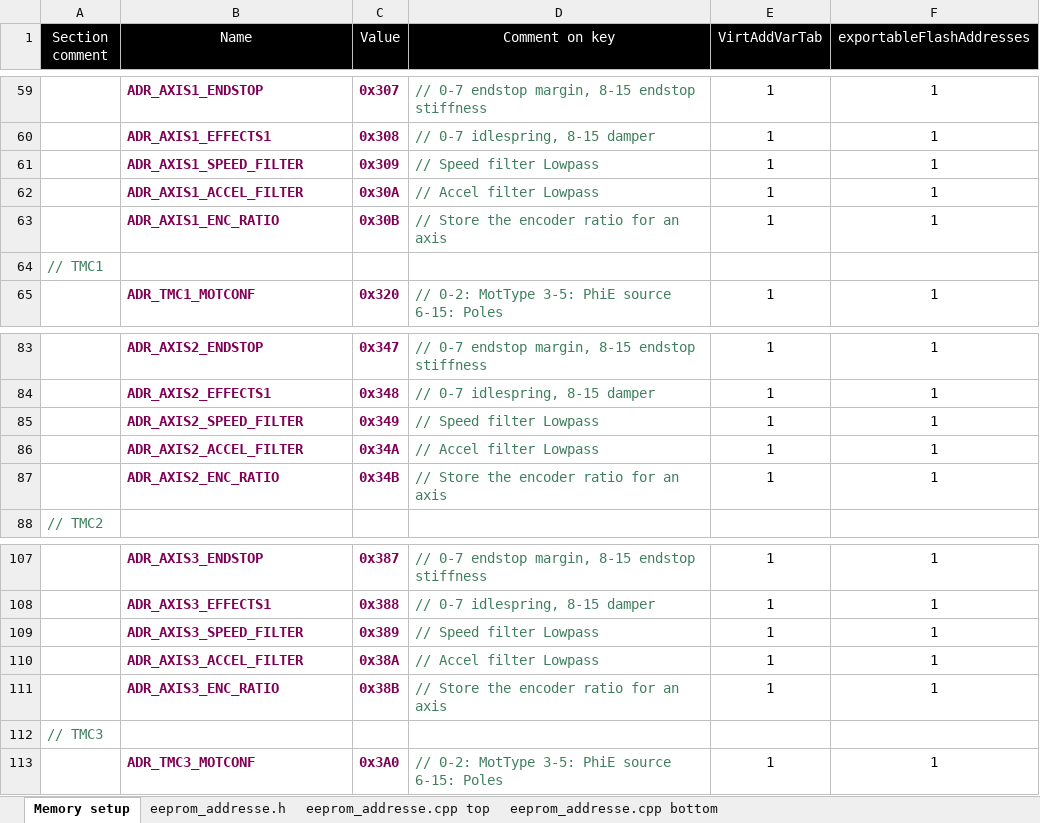
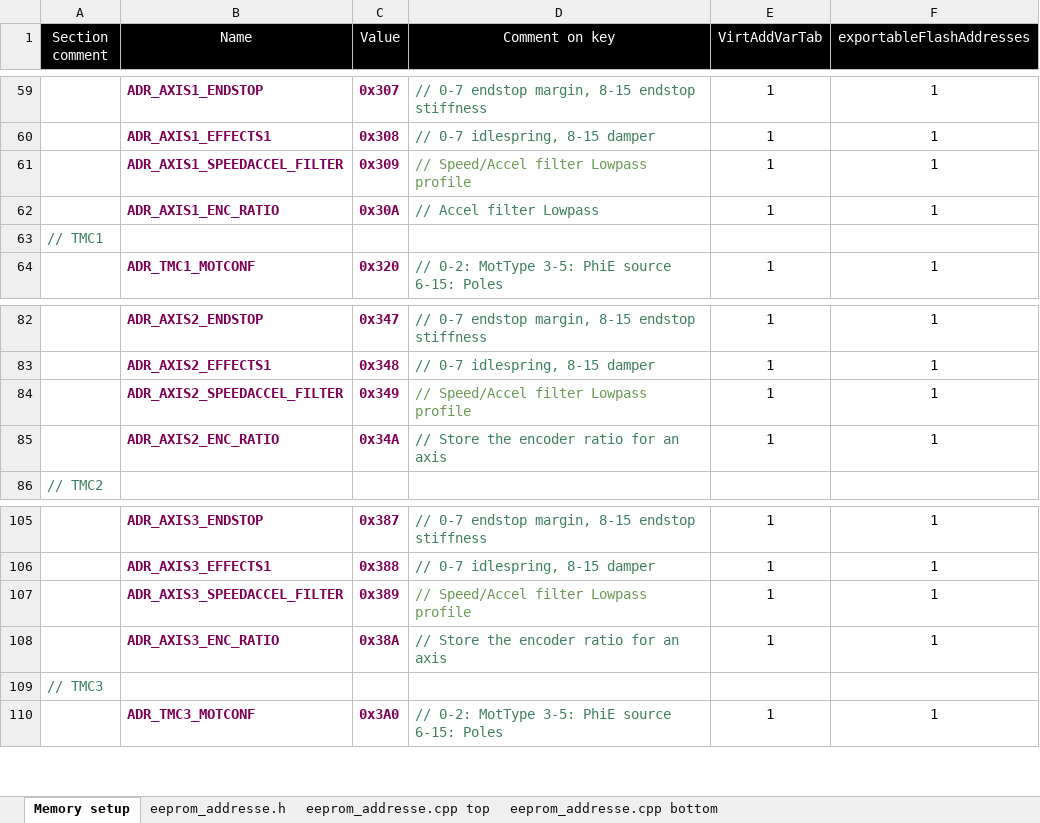
Before and after one commit to Ultrawipf/OpenFFBoard, an Excel workbook: Firmware/memory_map.xlsx, sheet Memory setup, drawn as a sheet; only a part is shown, gaps mark what is left out; values as stored, in another font and other column widths than the file's, no borders; removed rows and columns are numbered as before the commit, all else as after; the diff names each change by its address in the sheet, - before the commit and + after, or states it on an @@ line.

Commit message:
Move speed filter to preset value.

```diff
--- a/Firmware/memory_map.xlsx (sheet Memory setup)
+++ b/Firmware/memory_map.xlsx (sheet Memory setup)
-B61 (Name): ADR_AXIS1_SPEED_FILTER
+B61 (Name): ADR_AXIS1_SPEEDACCEL_FILTER
-D61 (Comment on key): // Speed filter Lowpass
+D61 (Comment on key): // Speed/Accel filter Lowpass profile
-D61 text colour: #3F7F5F
+D61 text colour: #6A9955
-row 62:  | ADR_AXIS1_ACCEL_FILTER | 0x30A | // Accel filter Lowpass | 1 | 1
-C62 (Value): 0x30B
+C62 (Value): 0x30A
-D62 (Comment on key): // Store the encoder ratio for an axis
+D62 (Comment on key): // Accel filter Lowpass
-B84 (Name): ADR_AXIS2_SPEED_FILTER
+B84 (Name): ADR_AXIS2_SPEEDACCEL_FILTER
-D84 (Comment on key): // Speed filter Lowpass
+D84 (Comment on key): // Speed/Accel filter Lowpass profile
-D84 text colour: #3F7F5F
+D84 text colour: #6A9955
-row 86:  | ADR_AXIS2_ACCEL_FILTER | 0x34A | // Accel filter Lowpass | 1 | 1
-C85 (Value): 0x34B
+C85 (Value): 0x34A
-B107 (Name): ADR_AXIS3_SPEED_FILTER
+B107 (Name): ADR_AXIS3_SPEEDACCEL_FILTER
-D107 (Comment on key): // Speed filter Lowpass
+D107 (Comment on key): // Speed/Accel filter Lowpass profile
-D107 text colour: #3F7F5F
+D107 text colour: #6A9955
-row 110:  | ADR_AXIS3_ACCEL_FILTER | 0x38A | // Accel filter Lowpass | 1 | 1
-C108 (Value): 0x38B
+C108 (Value): 0x38A
```
Also changed, not shown: sheet eeprom_addresse.cpp top, sheet eeprom_addresse.cpp bottom, sheet eeprom_addresse.h, formulas that keep their value, 5 other files.
